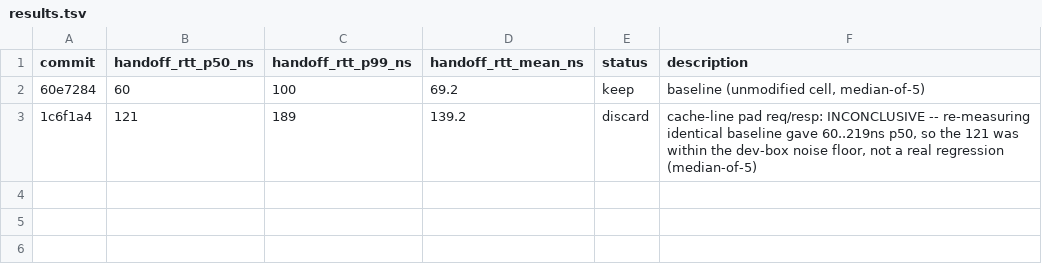
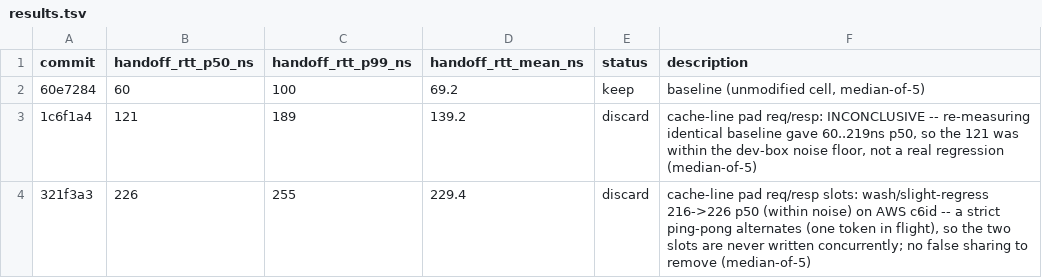
Before and after one commit to PeterKnego/hi-perf-cmp, a TSV file: autobench/tasks/rust-thread-handoff-spin/results.tsv, drawn as a sheet.

Commit message:
discard: rust-spin slot padding is a wash (no false sharing in strict ping-pong)

```diff
--- a/autobench/tasks/rust-thread-handoff-spin/results.tsv
+++ b/autobench/tasks/rust-thread-handoff-spin/results.tsv
@@ -3 +3,2 @@ commit	handoff_rtt_p50_ns	handoff_rtt_p99_ns	handoff_rtt_mean_ns	status	descript
 1c6f1a4	121	189	139.2	discard	cache-line pad req/resp: INCONCLUSIVE -- re-measuring identical baseline gave 60..219ns p50, so the 121 was within the dev-box noise floor, not a real regression (median-of-5)
+321f3a3	226	255	229.4	discard	cache-line pad req/resp slots: wash/slight-regress 216->226 p50 (within noise) on AWS c6id -- a strict ping-pong alternates (one token in flight), so the two slots are never written concurrently; no false sharing to remove (median-of-5)
```
